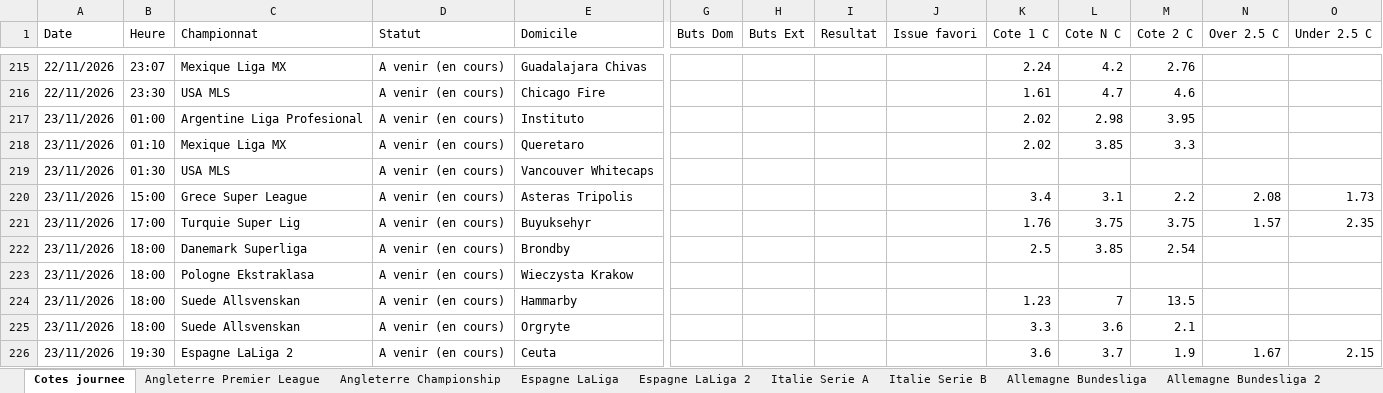
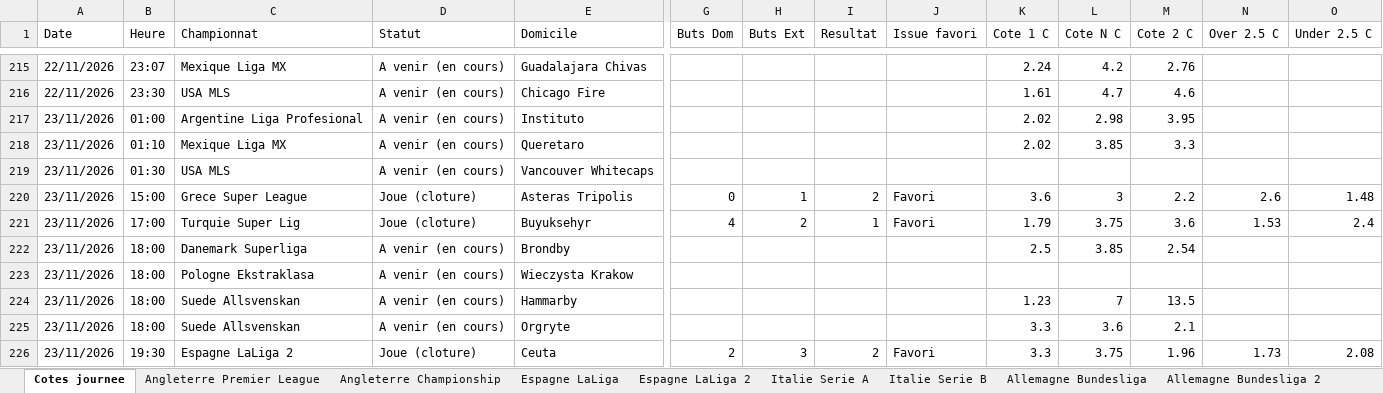
Before and after one commit to datachemist-fr/cotes-foot, an Excel workbook: BASE_Cotes_Prochaine_Journee.xlsx, sheet Cotes journee, drawn as a sheet; only a part is shown, gaps mark what is left out; values as stored, in another font and other column widths than the file's, no cell formats; the diff covers the shown part only; the diff names each change by its address in the sheet, - before the commit and + after, or states it on an @@ line.

Commit message:
maj cotes 2026-11-24 05:43 UTC

```diff
--- a/BASE_Cotes_Prochaine_Journee.xlsx (sheet Cotes journee)
+++ b/BASE_Cotes_Prochaine_Journee.xlsx (sheet Cotes journee)
-D220:D221 (Statut): A venir (en cours)
+D220:D221 (Statut): Joue (cloture)
-G220 (Buts Dom): (empty)
+G220 (Buts Dom): 0
-H220 (Buts Ext): (empty)
+H220 (Buts Ext): 1
-I220 (Resultat): (empty)
+I220 (Resultat): 2
-J220:J221 (Issue favori): (empty)
+J220:J221 (Issue favori): Favori
-K220 (Cote 1 C): 3.4
+K220 (Cote 1 C): 3.6
-L220 (Cote N C): 3.1
+L220 (Cote N C): 3
-N220 (Over 2.5 C): 2.08
+N220 (Over 2.5 C): 2.6
-O220 (Under 2.5 C): 1.73
+O220 (Under 2.5 C): 1.48
-G221 (Buts Dom): (empty)
+G221 (Buts Dom): 4
-H221 (Buts Ext): (empty)
+H221 (Buts Ext): 2
-I221 (Resultat): (empty)
+I221 (Resultat): 1
-K221 (Cote 1 C): 1.76
+K221 (Cote 1 C): 1.79
-M221 (Cote 2 C): 3.75
+M221 (Cote 2 C): 3.6
-N221 (Over 2.5 C): 1.57
+N221 (Over 2.5 C): 1.53
-O221 (Under 2.5 C): 2.35
+O221 (Under 2.5 C): 2.4
-D226 (Statut): A venir (en cours)
+D226 (Statut): Joue (cloture)
-G226 (Buts Dom): (empty)
+G226 (Buts Dom): 2
-H226 (Buts Ext): (empty)
+H226 (Buts Ext): 3
-I226 (Resultat): (empty)
+I226 (Resultat): 2
-J226 (Issue favori): (empty)
+J226 (Issue favori): Favori
-K226 (Cote 1 C): 3.6
+K226 (Cote 1 C): 3.3
-L226 (Cote N C): 3.7
+L226 (Cote N C): 3.75
-M226 (Cote 2 C): 1.9
+M226 (Cote 2 C): 1.96
-N226 (Over 2.5 C): 1.67
+N226 (Over 2.5 C): 1.73
-O226 (Under 2.5 C): 2.15
+O226 (Under 2.5 C): 2.08
```
Also changed, not shown: 44 edited cells elsewhere in this sheet, sheet France Ligue 2, sheet Espagne LaLiga 2, sheet Grece Super League, sheet Turquie Super Lig, sheet Italie Serie A, sheet Angleterre Premier League, 1 more sheet, cell formats, 1 other file.
